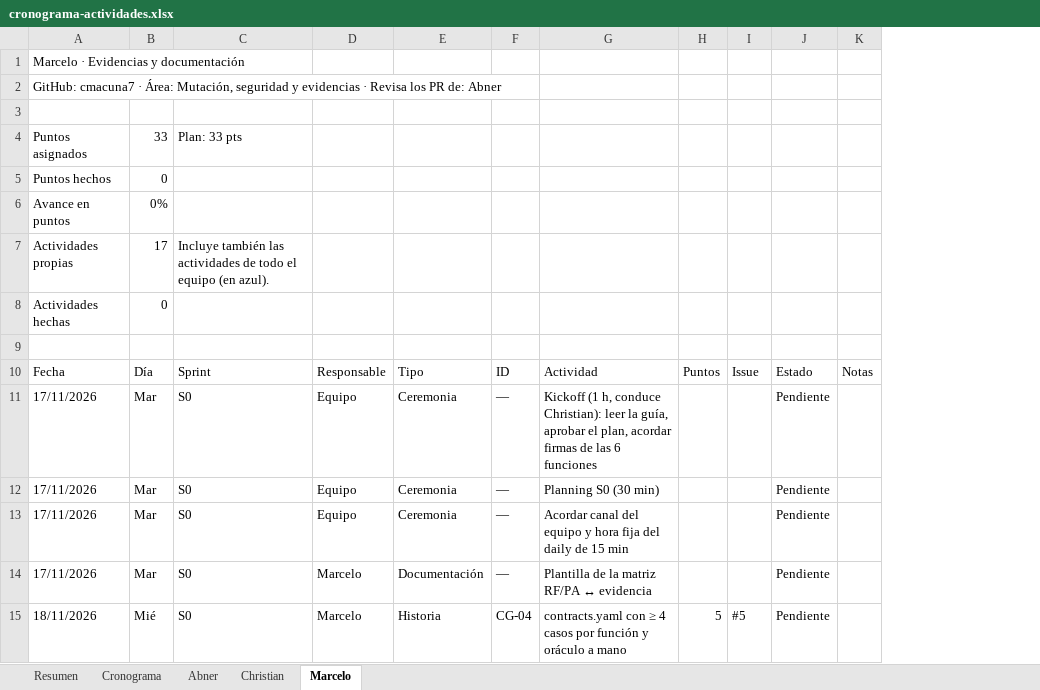
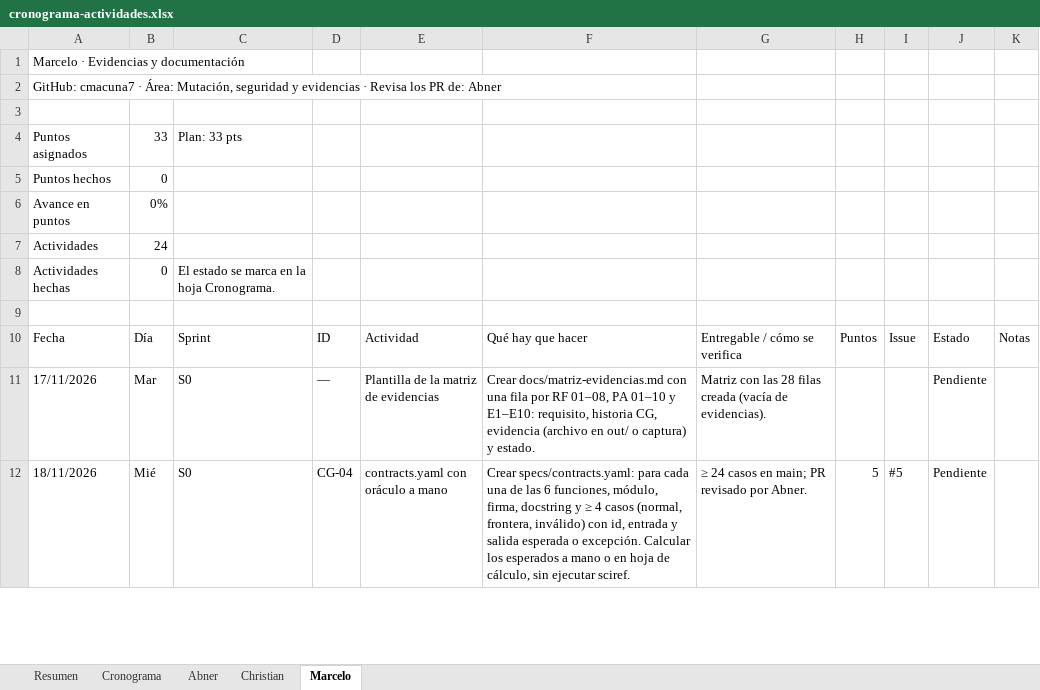
Before and after one commit to adarboleda/codeguard-ai, an Excel workbook: docs/cronograma-actividades.xlsx, sheet Marcelo, drawn as a sheet; only a part is shown; values as stored, in another font and other column widths than the file's, no cell formats; conditional formats not drawn; removed rows and columns are numbered as before the commit, all else as after; the diff covers the shown part only; the diff names each change by its address in the sheet, - before the commit and + after, or states it on an @@ line.

Commit message:
docs: cronograma detallado por integrante (#34)

```diff
--- a/docs/cronograma-actividades.xlsx (sheet Marcelo)
+++ b/docs/cronograma-actividades.xlsx (sheet Marcelo)
-column D, rows 10-11: Responsable | Equipo; row 15: Marcelo
-column E, rows 10-11: Tipo | Ceremonia; row 15: Historia
+column E, rows 10-12: Actividad | Plantilla de la matriz de evidencias | contracts.yaml con oráculo a mano
+column F, rows 10-12: Qué hay que hacer | Crear docs/matriz-evidencias.md con una fila por RF 01–08, PA 01–10 y E1–E10: requisito, historia CG, evidencia (archivo en out/ o captura) y estado. | Crear specs/contracts.yaml: para cada una de las 6 funciones, módulo, firma, docstring y ≥ 4 casos (normal, frontera, inválido) con id, entrada y salida esperada o excepción. Calcular los esperados a mano o en hoja de cálculo, sin ejecutar sciref.
-row 7: Actividades propias | 17 | Incluye también las actividades de todo el equipo (en azul).
+row 7: Actividades | 24
-C8: (empty)
+C8: El estado se marca en la hoja Cronograma.
-G10: Actividad
+G10: Entregable / cómo se verifica
-G11: Kickoff (1 h, conduce Christian): leer la guía, aprobar el plan, acordar firmas de las 6 funciones
+G11: Matriz con las 28 filas creada (vacía de evidencias).
-row 12: 17/11/2026 | Mar | S0 | Equipo | Ceremonia | — | Planning S0 (30 min) |  |  | Pendiente
-row 13: 17/11/2026 | Mar | S0 | Equipo | Ceremonia | — | Acordar canal del equipo y hora fija del daily de 15 min |  |  | Pendiente
-row 14: 17/11/2026 | Mar | S0 | Marcelo | Documentación | — | Plantilla de la matriz RF/PA ↔ evidencia |  |  | Pendiente
-G12: contracts.yaml con ≥ 4 casos por función y oráculo a mano
+G12: ≥ 24 casos en main; PR revisado por Abner.
```
Also changed, not shown: 1 added row, 6 removed rows and 21 edited cells elsewhere in this sheet, sheet Cronograma, sheet Abner, sheet Christian, sheet Resumen, cell formats, formulas that keep their value.
